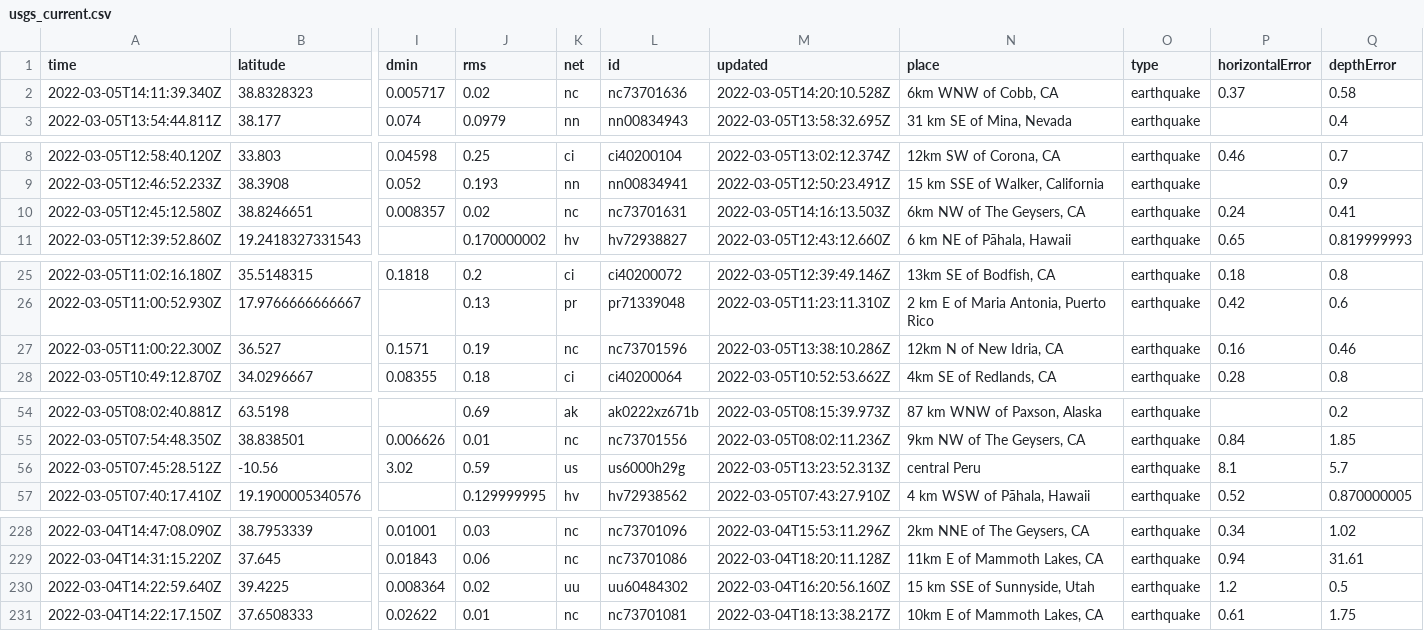
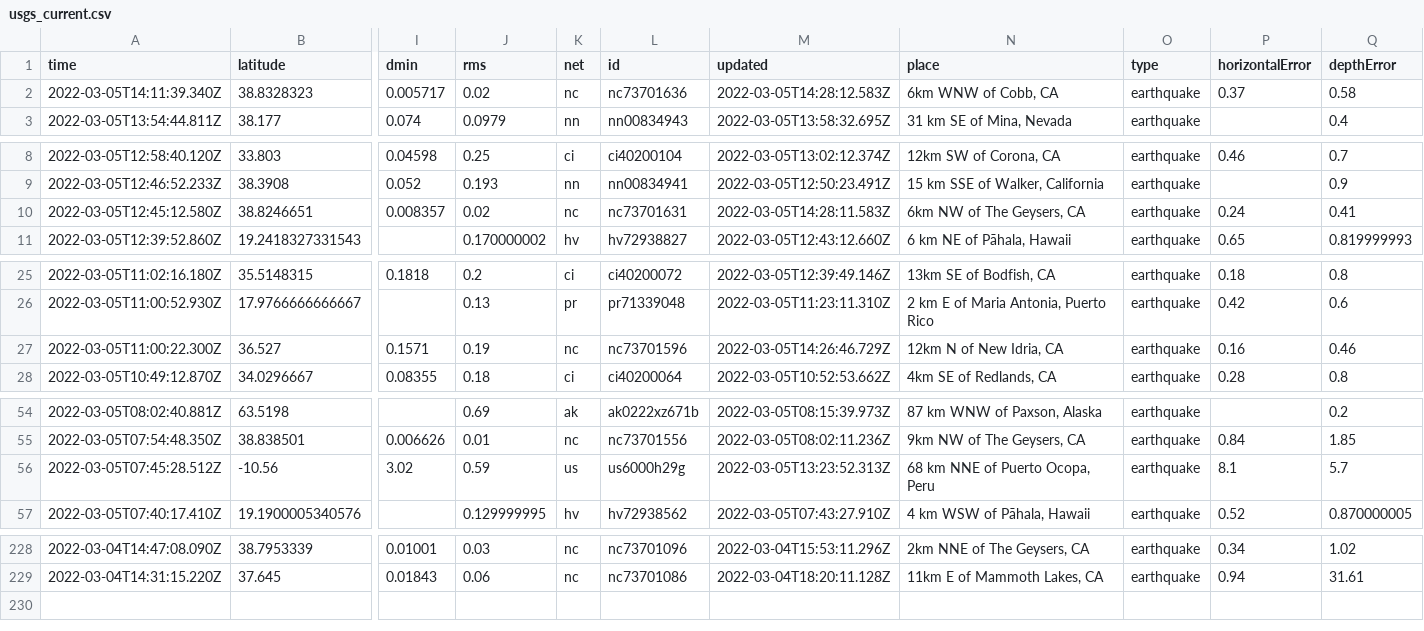
Before and after one commit to johnstont05/nicar22-github-actions, a CSV file: usgs_current.csv, drawn as a sheet; only a part is shown, gaps mark what is left out; rows hold the shown columns only; the diff covers the shown part only; the diff names each change by its address in the sheet, - before the commit and + after, or states it on an @@ line.

```diff
--- a/usgs_current.csv
+++ b/usgs_current.csv
-M2 (updated): 2022-03-05T14:20:10.528Z
+M2 (updated): 2022-03-05T14:28:12.583Z
-M10 (updated): 2022-03-05T14:16:13.503Z
+M10 (updated): 2022-03-05T14:28:11.583Z
-M27 (updated): 2022-03-05T13:38:10.286Z
+M27 (updated): 2022-03-05T14:26:46.729Z
-N56 (place): central Peru
+N56 (place): 68 km NNE of Puerto Ocopa, Peru
-row 230: 2022-03-04T14:22:59.640Z | 39.4225 | 0.008364 | 0.02 | uu | uu60484302 | 2022-03-04T16:20:56.160Z | 15 km SSE of Sunnyside, Utah | earthquake | 1.2 | 0.5
-row 231: 2022-03-04T14:22:17.150Z | 37.6508333 | 0.02622 | 0.01 | nc | nc73701081 | 2022-03-04T18:13:38.217Z | 10km E of Mammoth Lakes, CA | earthquake | 0.61 | 1.75
```
Also changed, not shown: 2 edited cells elsewhere in this file.
